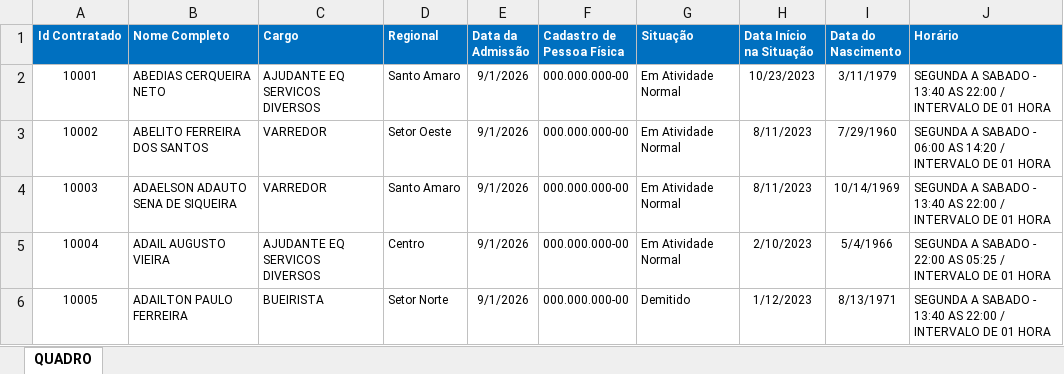
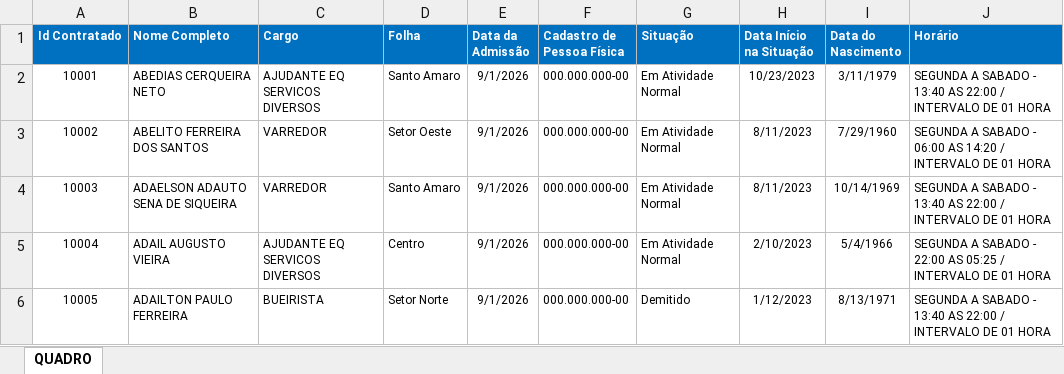
Before and after one commit to Guerreiro015/Projeto-Tonho-Tech, an Excel workbook: TonhoTechPeople/QUADRO GERAL.xlsm, sheet QUADRO, drawn as a sheet; only a part is shown; values as stored, in another font and other column widths than the file's, no borders; conditional formats not drawn; the diff names each change by its address in the sheet, - before the commit and + after, or states it on an @@ line.

```diff
--- a/TonhoTechPeople/QUADRO GERAL.xlsm (sheet QUADRO)
+++ b/TonhoTechPeople/QUADRO GERAL.xlsm (sheet QUADRO)
-D1: Regional
+D1: Folha
```
Also changed, not shown: 16 other files.
